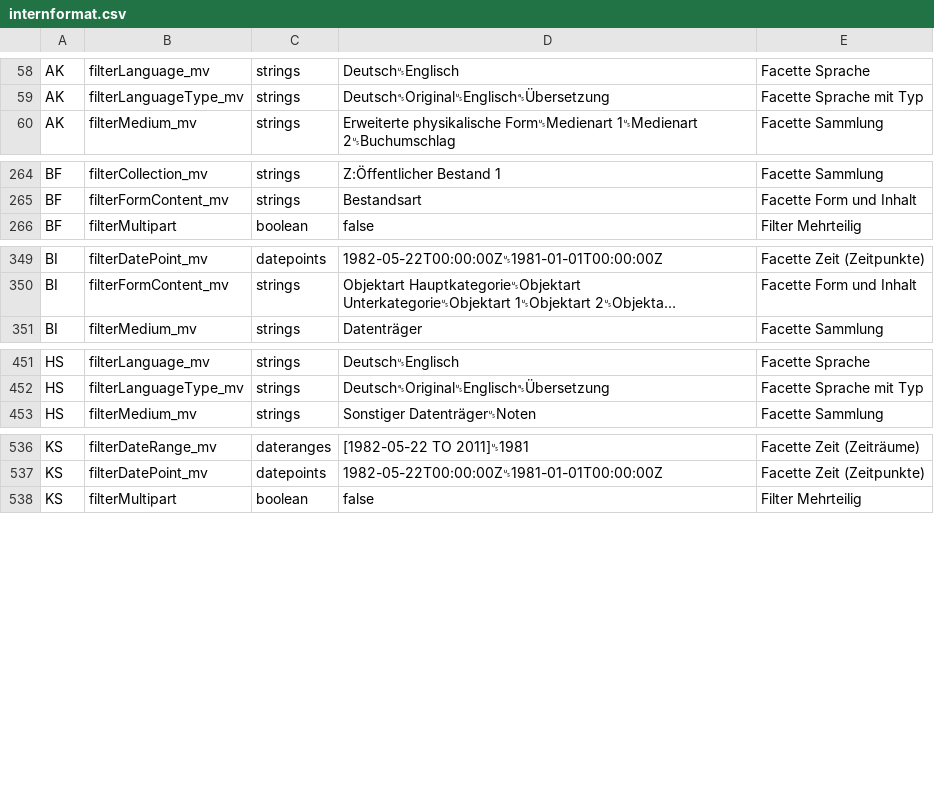
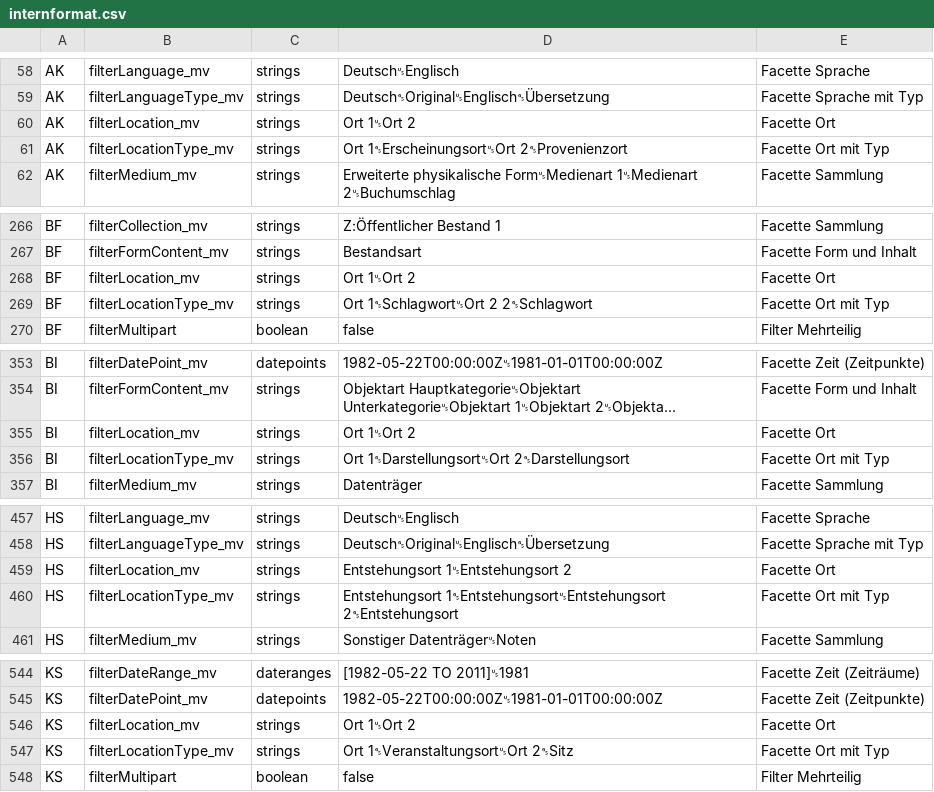
Before and after one commit to dla-marbach/dla-opac-transform, a CSV file: docs/internformat.csv, drawn as a sheet; only a part is shown, gaps mark what is left out; long unchanged cells end in …; the diff covers the shown part only; the diff names each change by its address in the sheet, - before the commit and + after, or states it on an @@ line.

```diff
--- a/docs/internformat.csv
+++ b/docs/internformat.csv
+row 60: AK | filterLocation_mv | strings | Ort 1␟Ort 2 | Facette Ort
+row 61: AK | filterLocationType_mv | strings | Ort 1␝Erscheinungsort␟Ort 2␝Provenienzort | Facette Ort mit Typ
+row 268: BF | filterLocation_mv | strings | Ort 1␟Ort 2 | Facette Ort
+row 269: BF | filterLocationType_mv | strings | Ort 1␝Schlagwort␟Ort 2 2␝Schlagwort | Facette Ort mit Typ
+row 355: BI | filterLocation_mv | strings | Ort 1␟Ort 2 | Facette Ort
+row 356: BI | filterLocationType_mv | strings | Ort 1␝Darstellungsort␟Ort 2␝Darstellungsort | Facette Ort mit Typ
+row 459: HS | filterLocation_mv | strings | Entstehungsort 1␟Entstehungsort 2 | Facette Ort
+row 460: HS | filterLocationType_mv | strings | Entstehungsort 1␝Entstehungsort␟Entstehungsort 2␝Entstehungsort | Facette Ort mit Typ
+row 546: KS | filterLocation_mv | strings | Ort 1␟Ort 2 | Facette Ort
+row 547: KS | filterLocationType_mv | strings | Ort 1␝Veranstaltungsort␟Ort 2␝Sitz | Facette Ort mit Typ
```
Also changed, not shown: 4 added rows elsewhere in this file, example/output/ak.csv, example/output/ks.csv, 41 other files.
